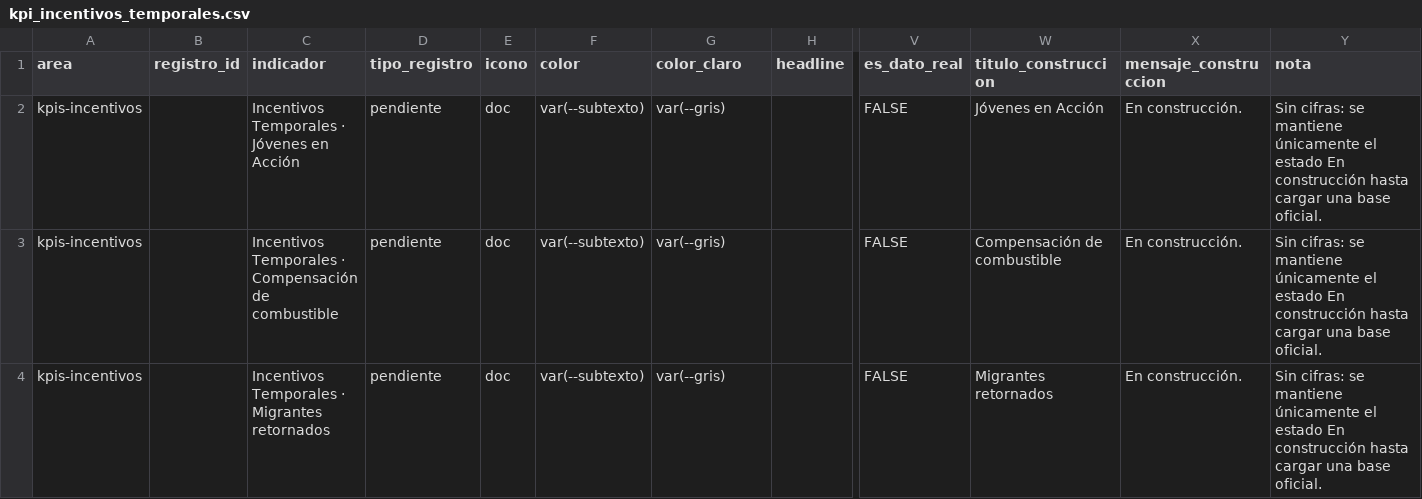
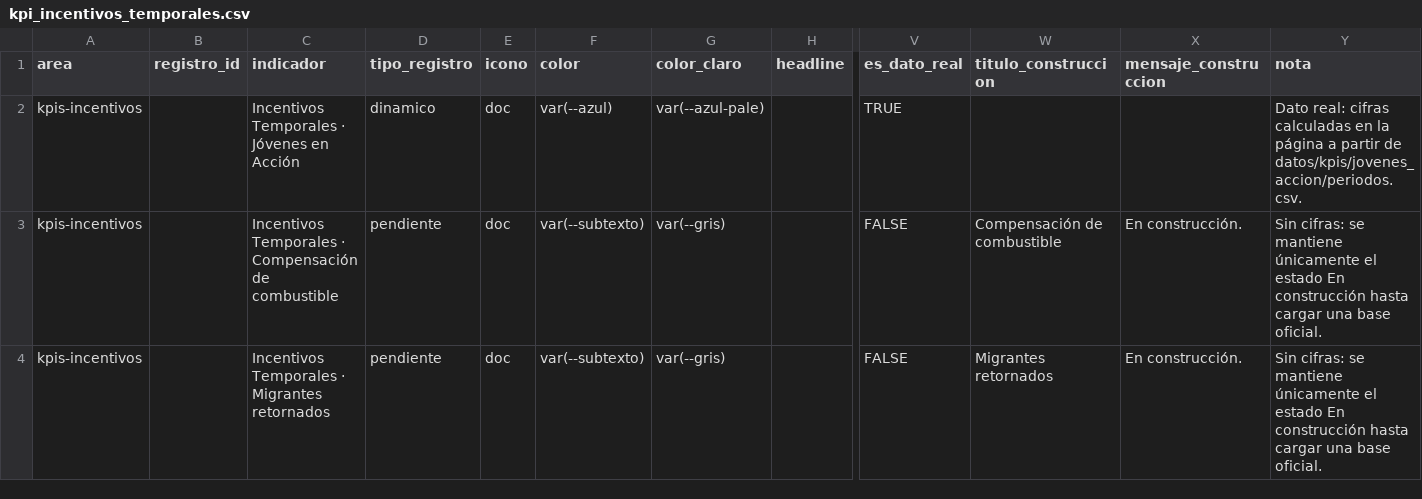
Before and after one commit to SGDE-indicadores/Ministerio-de-Trabajo-y-Desarrollo-Humano, a CSV file: datos/kpis/kpi_incentivos_temporales.csv, drawn as a sheet; only a part is shown, gaps mark what is left out; the diff names each change by its address in the sheet, - before the commit and + after, or states it on an @@ line.

Commit message:
Actualización programa jóvenes en acción

```diff
--- a/datos/kpis/kpi_incentivos_temporales.csv
+++ b/datos/kpis/kpi_incentivos_temporales.csv
-D2 (tipo_registro): pendiente
+D2 (tipo_registro): dinamico
-F2 (color): var(--subtexto)
+F2 (color): var(--azul)
-G2 (color_claro): var(--gris)
+G2 (color_claro): var(--azul-pale)
-V2 (es_dato_real): FALSE
+V2 (es_dato_real): TRUE
-W2 (titulo_construccion): Jóvenes en Acción
+W2 (titulo_construccion): (empty)
-X2 (mensaje_construccion): En construcción.
+X2 (mensaje_construccion): (empty)
-Y2 (nota): Sin cifras: se mantiene únicamente el estado En construcción hasta cargar una base oficial.
+Y2 (nota): Dato real: cifras calculadas en la página a partir de datos/kpis/jovenes_accion/periodos.csv.
```
Also changed, not shown: 8 other files.
